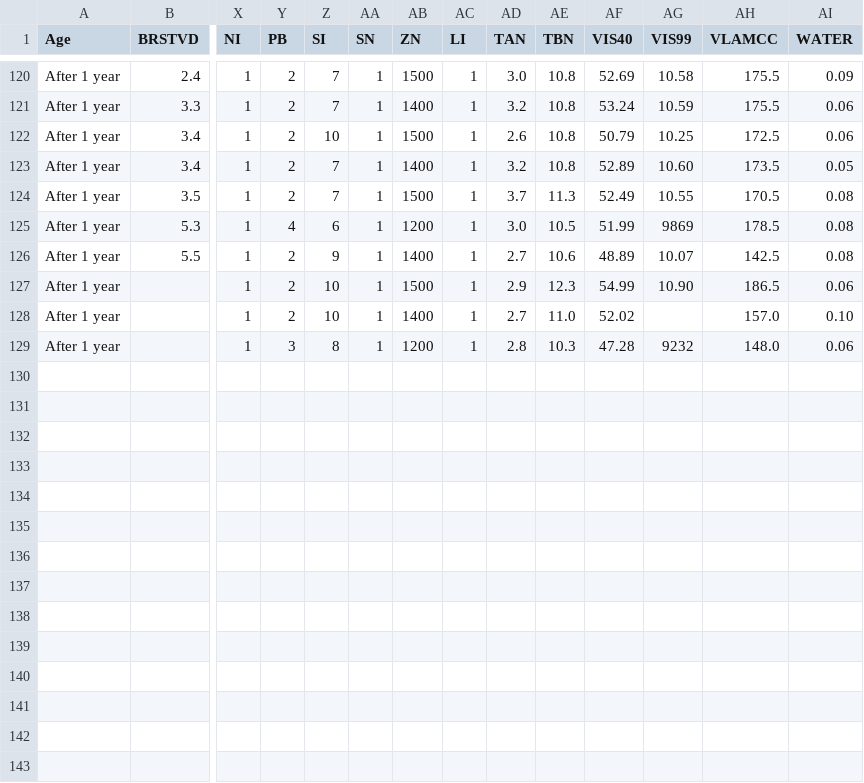
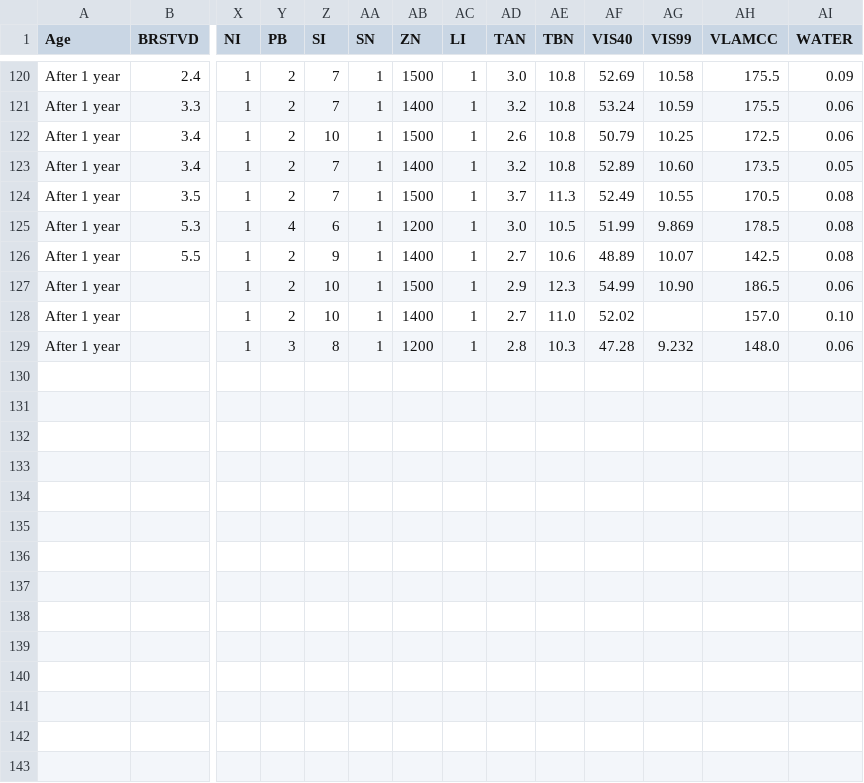
Before and after one commit to chrisrijsdijk/RAMS, a CSV file: data/Oilanalysis.csv, drawn as a sheet; only a part is shown, gaps mark what is left out; rows hold the shown columns only; the diff covers the shown part only; the diff names each change by its address in the sheet, - before the commit and + after, or states it on an @@ line.

Commit message:
Comma problem solved

```diff
--- a/data/Oilanalysis.csv
+++ b/data/Oilanalysis.csv
-AG125 (VIS99): 9869
+AG125 (VIS99): 9.869
-AG129 (VIS99): 9232
+AG129 (VIS99): 9.232
+row 130: (empty)
+row 131: (empty)
+row 132: (empty)
+row 133: (empty)
+row 134: (empty)
+row 135: (empty)
+row 136: (empty)
+row 137: (empty)
+row 138: (empty)
+row 139: (empty)
+row 140: (empty)
+row 141: (empty)
+row 142: (empty)
+row 143: (empty)
```
Also changed, not shown: 21 added rows and 45 edited cells elsewhere in this file.
